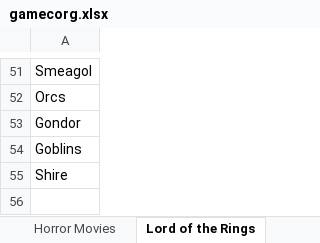
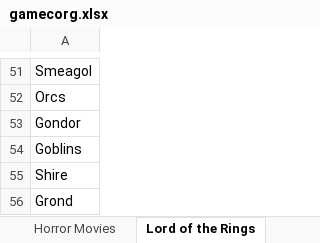
Before and after one commit to stuartaroth/gamecorg, an Excel workbook: data/gamecorg.xlsx, sheet Lord of the Rings, drawn as a sheet; only a part is shown, gaps mark what is left out; values as stored, in another font and other column widths than the file's, no borders; charts and pictures not drawn; the diff names each change by its address in the sheet, - before the commit and + after, or states it on an @@ line.

```diff
--- a/data/gamecorg.xlsx (sheet Lord of the Rings)
+++ b/data/gamecorg.xlsx (sheet Lord of the Rings)
+row 56: Grond
```
Also changed, not shown: sheet Star Wars, other sheet tabs, charts or pictures, 2 other files.
